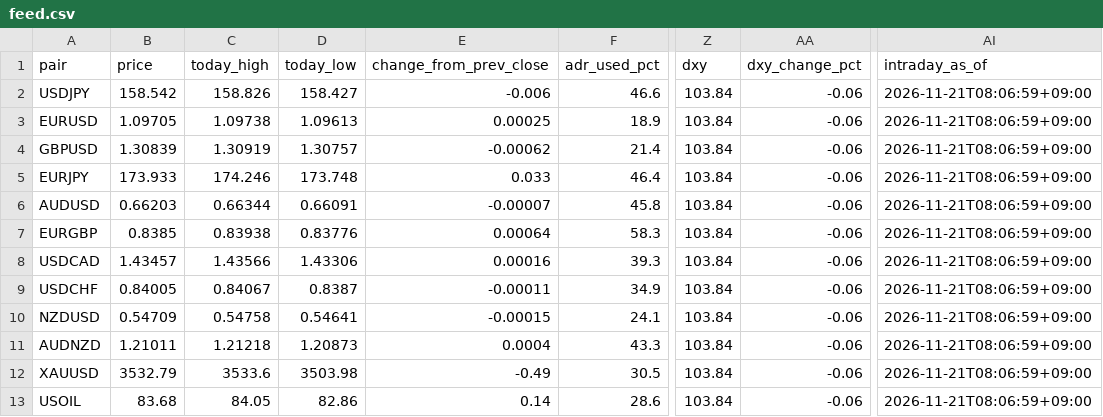
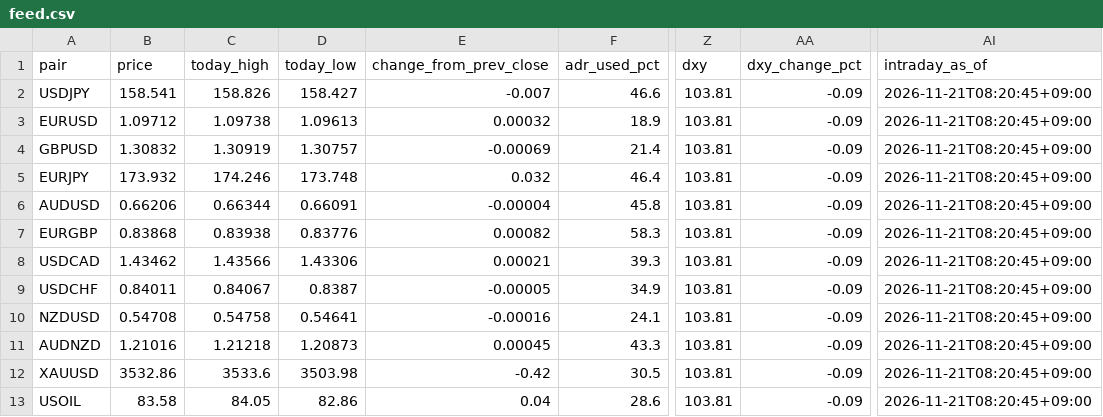
Before and after one commit to MFlab-inc/FXDaily-Levels, a CSV file: data/feed.csv, drawn as a sheet; only a part is shown, gaps mark what is left out; the diff names each change by its address in the sheet, - before the commit and + after, or states it on an @@ line.

```diff
--- a/data/feed.csv
+++ b/data/feed.csv
-B2 (price): 158.542
+B2 (price): 158.541
-E2 (change_from_prev_close): -0.006
+E2 (change_from_prev_close): -0.007
-Z2:Z13 (dxy): 103.84
+Z2:Z13 (dxy): 103.81
-AA2:AA13 (dxy_change_pct): -0.06
+AA2:AA13 (dxy_change_pct): -0.09
-AI2:AI13 (intraday_as_of): 2026-11-21T08:06:59+09:00
+AI2:AI13 (intraday_as_of): 2026-11-21T08:20:45+09:00
-B3 (price): 1.09705
+B3 (price): 1.09712
-E3 (change_from_prev_close): 0.00025
+E3 (change_from_prev_close): 0.00032
-B4 (price): 1.30839
+B4 (price): 1.30832
-E4 (change_from_prev_close): -0.00062
+E4 (change_from_prev_close): -0.00069
-B5 (price): 173.933
+B5 (price): 173.932
-E5 (change_from_prev_close): 0.033
+E5 (change_from_prev_close): 0.032
-B6 (price): 0.66203
+B6 (price): 0.66206
-E6 (change_from_prev_close): -0.00007
+E6 (change_from_prev_close): -0.00004
-B7 (price): 0.8385
+B7 (price): 0.83868
-E7 (change_from_prev_close): 0.00064
+E7 (change_from_prev_close): 0.00082
-B8 (price): 1.43457
+B8 (price): 1.43462
-E8 (change_from_prev_close): 0.00016
+E8 (change_from_prev_close): 0.00021
-B9 (price): 0.84005
+B9 (price): 0.84011
-E9 (change_from_prev_close): -0.00011
+E9 (change_from_prev_close): -0.00005
-B10 (price): 0.54709
+B10 (price): 0.54708
-E10 (change_from_prev_close): -0.00015
+E10 (change_from_prev_close): -0.00016
-B11 (price): 1.21011
+B11 (price): 1.21016
-E11 (change_from_prev_close): 0.0004
+E11 (change_from_prev_close): 0.00045
-B12 (price): 3532.79
+B12 (price): 3532.86
-E12 (change_from_prev_close): -0.49
+E12 (change_from_prev_close): -0.42
-B13 (price): 83.68
+B13 (price): 83.58
-E13 (change_from_prev_close): 0.14
+E13 (change_from_prev_close): 0.04
```
Also changed, not shown: 6 other files.
